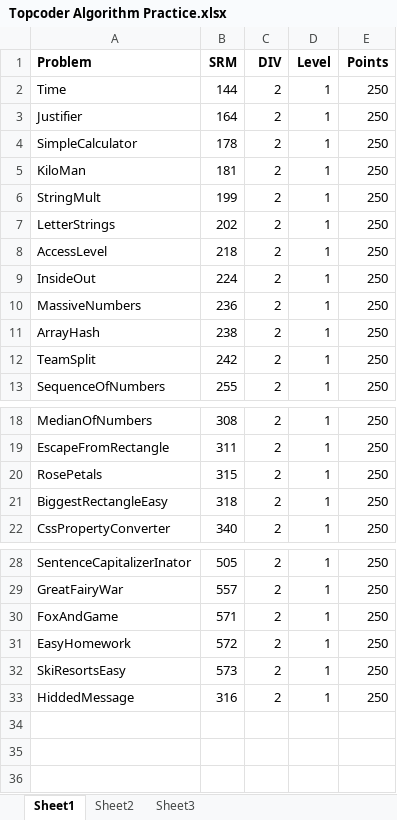
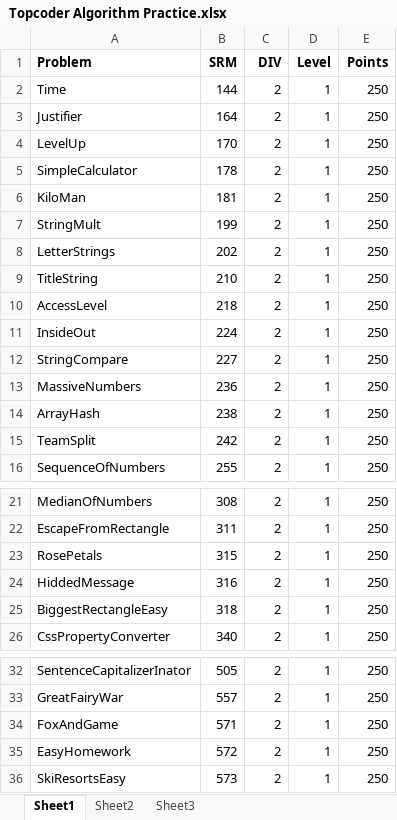
Before and after one commit to getov/TopCoder, an Excel workbook: Topcoder Algorithm Practice.xlsx, sheet Sheet1, drawn as a sheet; only a part is shown, gaps mark what is left out; values as stored, in another font and other column widths than the file's, no borders; the diff names each change by its address in the sheet, - before the commit and + after, or states it on an @@ line.

```diff
--- a/Topcoder Algorithm Practice.xlsx (sheet Sheet1)
+++ b/Topcoder Algorithm Practice.xlsx (sheet Sheet1)
+row 4: LevelUp | 170 | 2 | 1 | 250
+row 9: TitleString | 210 | 2 | 1 | 250
+row 12: StringCompare | 227 | 2 | 1 | 250
@@ row 33 moved to row 24: HiddedMessage @@
```
Also changed, not shown: 13 other files.
